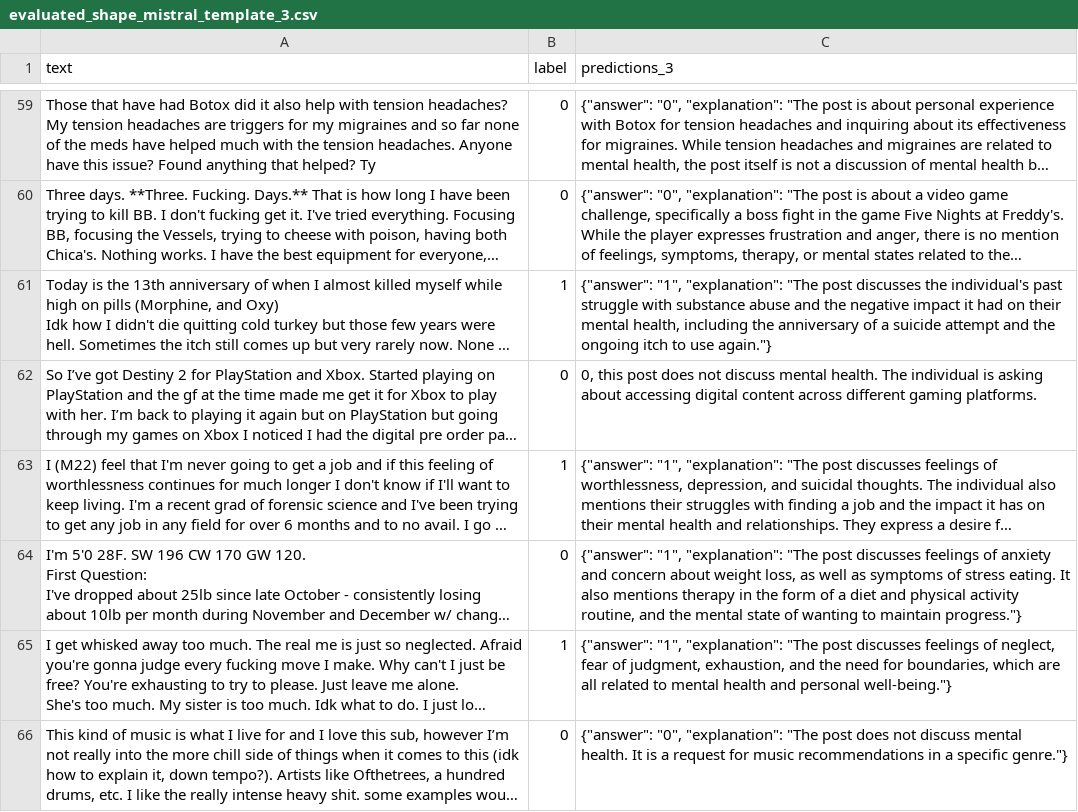
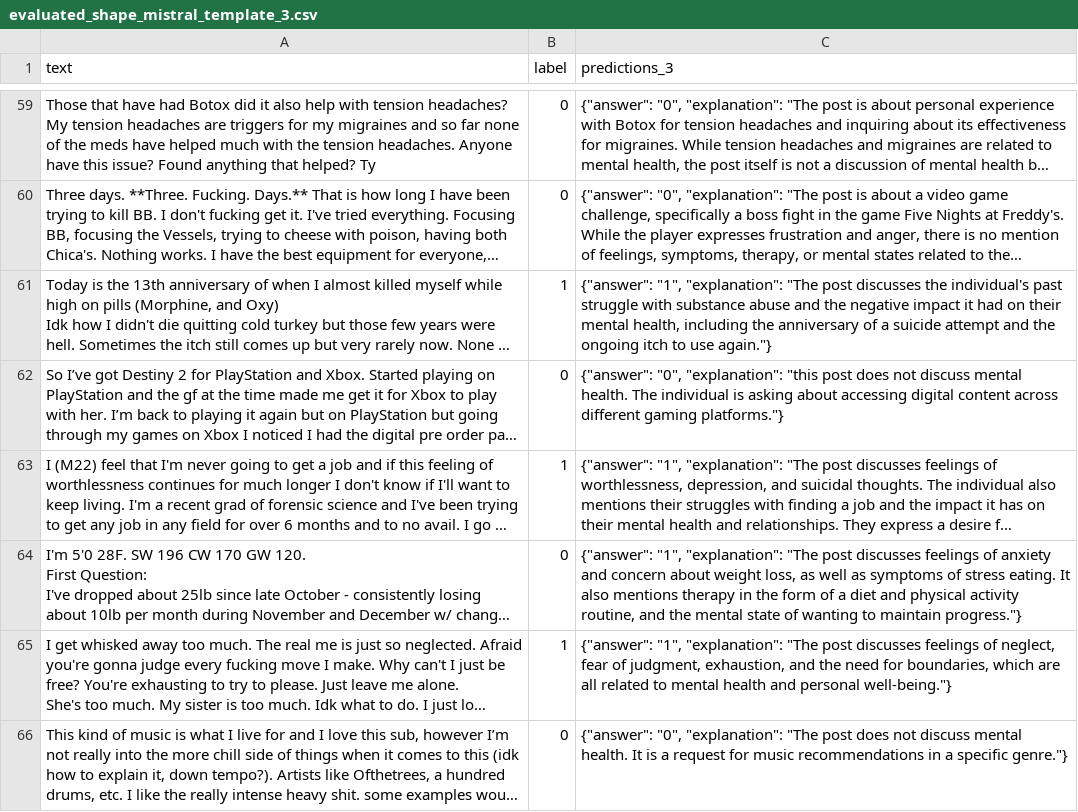
Before and after one commit to DHJKim321/diss-project, a CSV file: src/data/eval/evaluated_shape_mistral_template_3.csv, drawn as a sheet; only a part is shown, gaps mark what is left out; long unchanged cells end in …; the diff covers the shown part only; the diff names each change by its address in the sheet, - before the commit and + after, or states it on an @@ line.

```diff
--- a/src/data/eval/evaluated_shape_mistral_template_3.csv
+++ b/src/data/eval/evaluated_shape_mistral_template_3.csv
-C62 (predictions_3): 0, this post does not discuss mental health. The individual is asking about accessing digital content across different gaming platforms.
+C62 (predictions_3): {"answer": "0", "explanation": "this post does not discuss mental health. The individual is asking about accessing digital content across different gaming platforms."}
```
Also changed, not shown: 15 edited cells elsewhere in this file, 3 other files.
